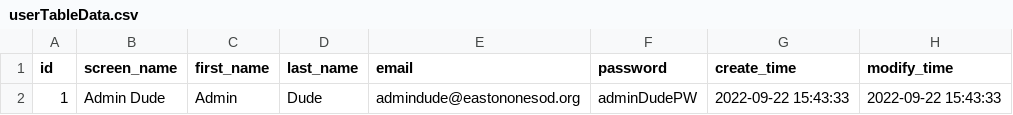
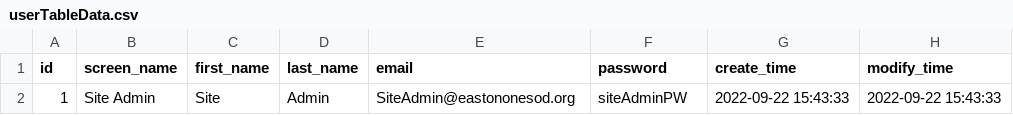
Before and after one commit to dbrown725/easton-one-sod-be, a CSV file: support/userTableData.csv, drawn as a sheet.

Commit message:
changed name of admin

```diff
--- a/support/userTableData.csv
+++ b/support/userTableData.csv
@@ -1,2 +1,2 @@
 "id";"screen_name";"first_name";"last_name";"email";"password";"create_time";"modify_time"
-1;"Admin Dude";"Admin";"Dude";"admindude@eastononesod.org";"adminDudePW";"2022-09-22 15:43:33";"2022-09-22 15:43:33"
+1;"Site Admin";"Site";"Admin";"SiteAdmin@eastononesod.org";"siteAdminPW";"2022-09-22 15:43:33";"2022-09-22 15:43:33"
```
Also changed, not shown: 2 other files.
